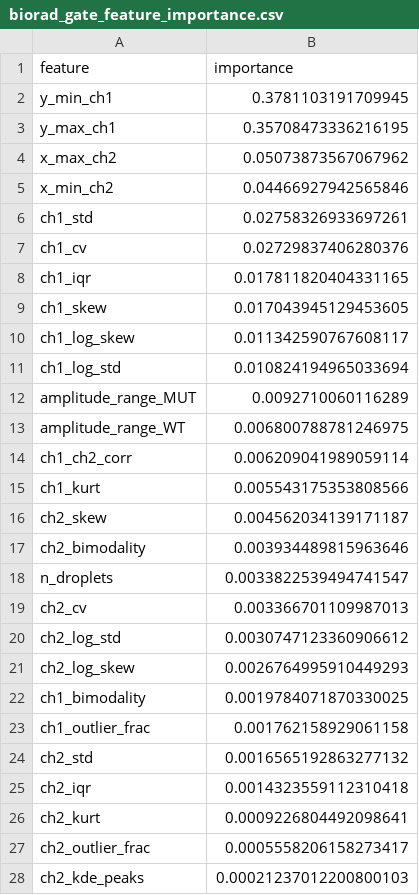
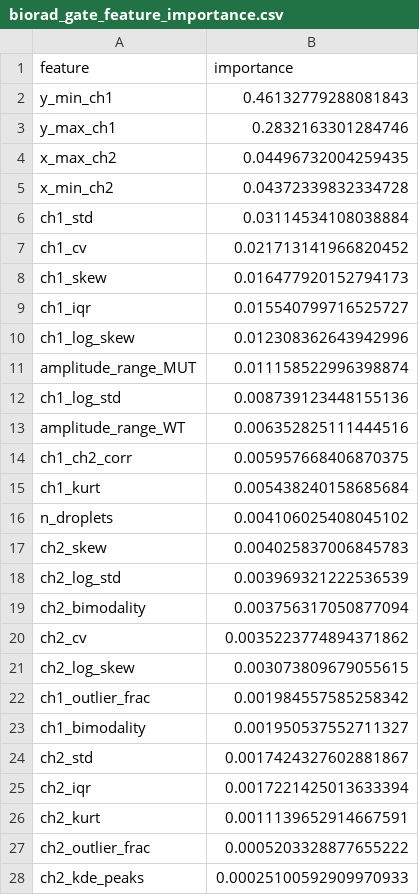
Before and after one commit to junchemmax/ddPCR_ML_Biorad_manual_gating, a CSV file: gating_model_output/biorad_gate_feature_importance.csv, drawn as a sheet; only a part is shown; the diff covers the shown part only.

```diff
--- a/gating_model_output/biorad_gate_feature_importance.csv
+++ b/gating_model_output/biorad_gate_feature_importance.csv
@@ -1,28 +1,28 @@
 feature,importance
-y_min_ch1,0.3781103191709945
-y_max_ch1,0.35708473336216195
-x_max_ch2,0.05073873567067962
-x_min_ch2,0.04466927942565846
-ch1_std,0.02758326933697261
-ch1_cv,0.02729837406280376
-ch1_iqr,0.017811820404331165
-ch1_skew,0.017043945129453605
-ch1_log_skew,0.011342590767608117
-ch1_log_std,0.010824194965033694
-amplitude_range_MUT,0.0092710060116289
-amplitude_range_WT,0.006800788781246975
-ch1_ch2_corr,0.006209041989059114
-ch1_kurt,0.005543175353808566
-ch2_skew,0.004562034139171187
-ch2_bimodality,0.003934489815963646
-n_droplets,0.0033822539494741547
-ch2_cv,0.003366701109987013
-ch2_log_std,0.0030747123360906612
-ch2_log_skew,0.0026764995910449293
-ch1_bimodality,0.0019784071870330025
-ch1_outlier_frac,0.001762158929061158
-ch2_std,0.0016565192863277132
-ch2_iqr,0.0014323559112310418
-ch2_kurt,0.0009226804492098641
-ch2_outlier_frac,0.0005558206158273417
-ch2_kde_peaks,0.00021237012200800103
+y_min_ch1,0.46132779288081843
+y_max_ch1,0.2832163301284746
+x_max_ch2,0.04496732004259435
+x_min_ch2,0.04372339832334728
+ch1_std,0.03114534108038884
+ch1_cv,0.021713141966820452
+ch1_skew,0.016477920152794173
+ch1_iqr,0.015540799716525727
+ch1_log_skew,0.012308362643942996
+amplitude_range_MUT,0.011158522996398874
+ch1_log_std,0.008739123448155136
+amplitude_range_WT,0.006352825111444516
+ch1_ch2_corr,0.005957668406870375
+ch1_kurt,0.005438240158685684
+n_droplets,0.004106025408045102
+ch2_skew,0.004025837006845783
+ch2_log_std,0.003969321222536539
+ch2_bimodality,0.003756317050877094
+ch2_cv,0.0035223774894371862
+ch2_log_skew,0.003073809679055615
+ch1_outlier_frac,0.001984557585258342
+ch1_bimodality,0.001950537552711327
+ch2_std,0.0017424327602881867
+ch2_iqr,0.0017221425013633394
+ch2_kurt,0.0011139652914667591
+ch2_outlier_frac,0.0005203328877655222
+ch2_kde_peaks,0.00025100592909970933
```
Also changed, not shown: 1 edited cell elsewhere in this file, gating_model_output/biorad_gate_model_predictions.csv, 5 other files.
